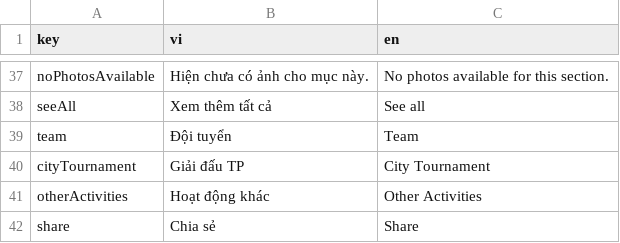
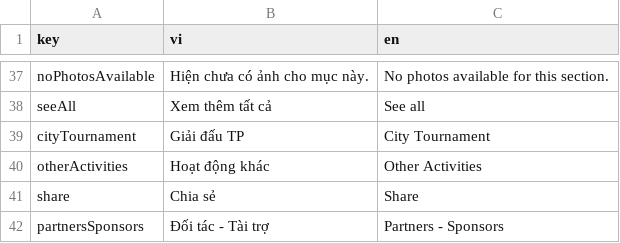
Before and after one commit to leeminhhthee/vfd-website, a CSV file: i18n/localization.csv, drawn as a sheet; only a part is shown, gaps mark what is left out; the shorter side is filled out with more unchanged rows; removed rows and columns are numbered as before the commit, all else as after; the diff covers the shown part only; the diff names each change by its address in the sheet, - before the commit and + after, or states it on an @@ line.

```diff
--- a/i18n/localization.csv
+++ b/i18n/localization.csv
-row 39: team | Đội tuyển | Team
```
Also changed, not shown: 31 added rows elsewhere in this file, 47 other files.
